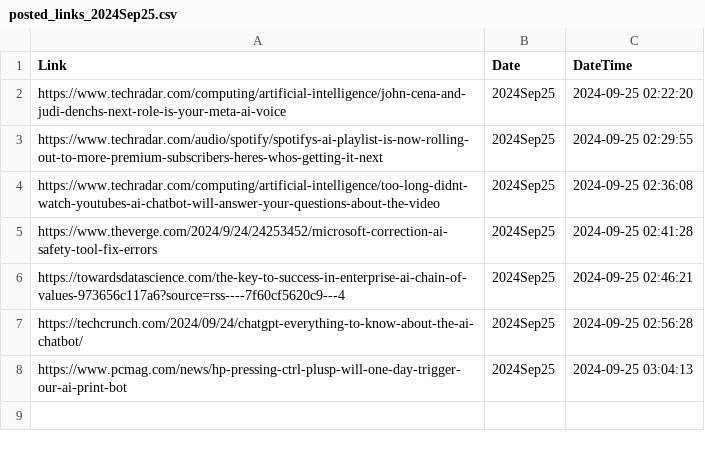
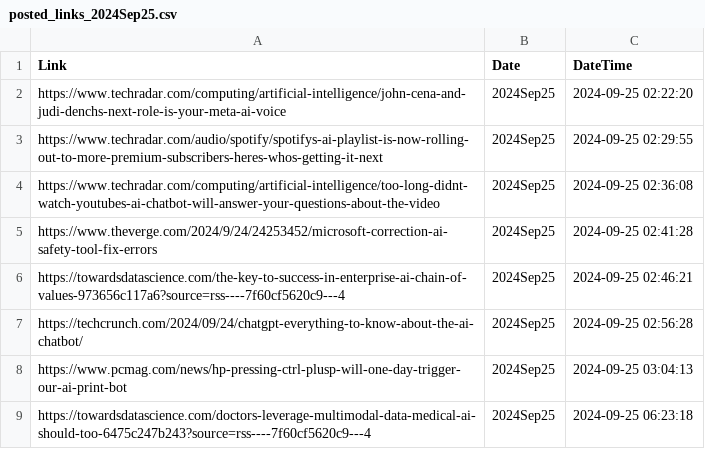
Before and after one commit to prblsing/TechInsightX, a CSV file: etc/ops/posted_links_2024Sep25.csv, drawn as a sheet.

```diff
--- a/etc/ops/posted_links_2024Sep25.csv
+++ b/etc/ops/posted_links_2024Sep25.csv
@@ -8 +8,2 @@ https://techcrunch.com/2024/09/24/chatgpt-everything-to-know-about-the-ai-chatbo
 https://www.pcmag.com/news/hp-pressing-ctrl-plusp-will-one-day-trigger-our-ai-print-bot,2024Sep25,2024-09-25 03:04:13
+https://towardsdatascience.com/doctors-leverage-multimodal-data-medical-ai-should-too-6475c247b243?source=rss----7f60cf5620c9---4,2024Sep25,2024-09-25 06:23:18
```
Also changed, not shown: 1 other file.
